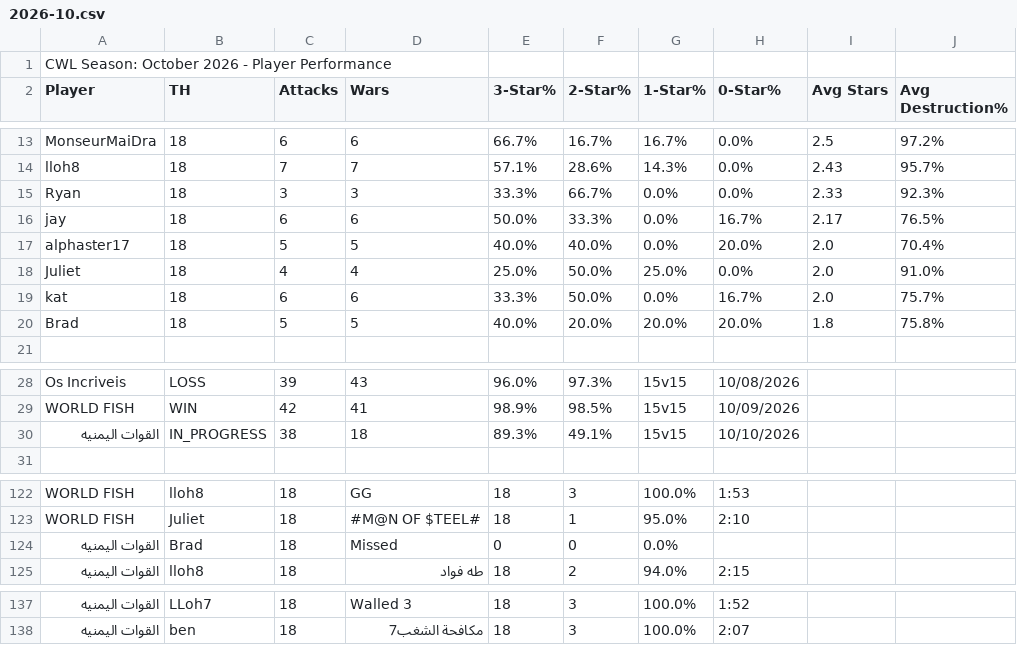
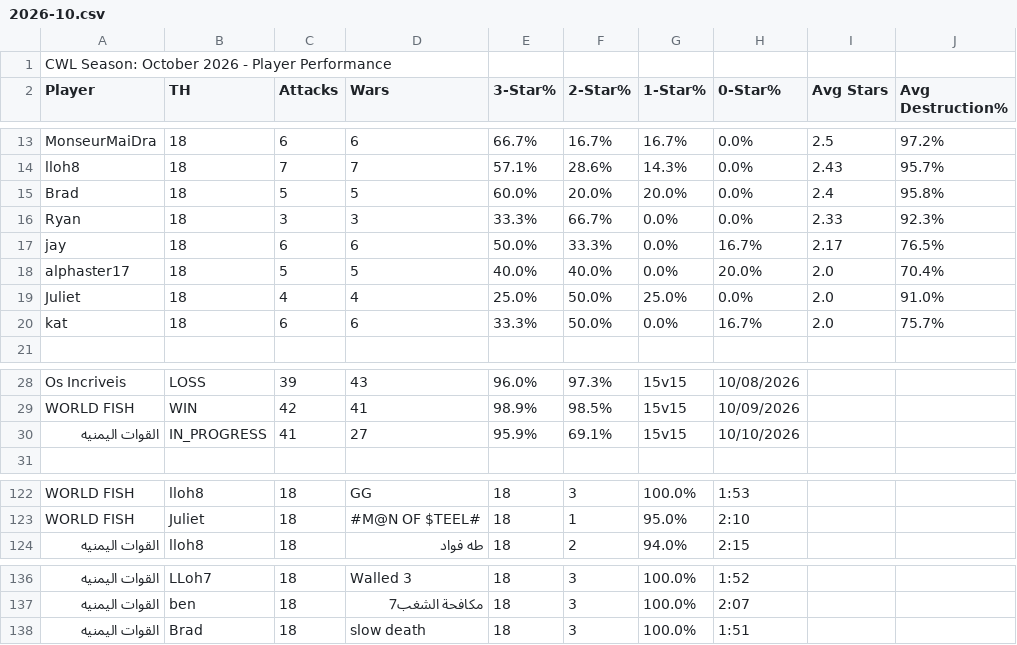
Before and after one commit to Silvester13-SOS/clash-war-analytics, a CSV file: docs/data/cwl-season/2026-10.csv, drawn as a sheet; only a part is shown, gaps mark what is left out.

```diff
--- a/docs/data/cwl-season/2026-10.csv
+++ b/docs/data/cwl-season/2026-10.csv
@@ -14,2 +14,3 @@ MonseurMaiDra,18,6,6,66.7%,16.7%,16.7%,0.0%,2.5,97.2%
 lloh8,18,7,7,57.1%,28.6%,14.3%,0.0%,2.43,95.7%
+Brad,18,5,5,60.0%,20.0%,20.0%,0.0%,2.4,95.8%
 Ryan,18,3,3,33.3%,66.7%,0.0%,0.0%,2.33,92.3%
@@ -19,3 +20,2 @@ Juliet,18,4,4,25.0%,50.0%,25.0%,0.0%,2.0,91.0%
 kat,18,6,6,33.3%,50.0%,0.0%,16.7%,2.0,75.7%
-Brad,18,5,5,40.0%,20.0%,20.0%,20.0%,1.8,75.8%
 
@@ -29,3 +29,3 @@ Os Incriveis,LOSS,39,43,96.0%,97.3%,15v15,10/08/2026
 WORLD FISH,WIN,42,41,98.9%,98.5%,15v15,10/09/2026
-القوات اليمنيه,IN_PROGRESS,38,18,89.3%,49.1%,15v15,10/10/2026
+القوات اليمنيه,IN_PROGRESS,41,27,95.9%,69.1%,15v15,10/10/2026
 
@@ -123,3 +123,2 @@ WORLD FISH,lloh8,18,GG,18,3,100.0%,1:53
 WORLD FISH,Juliet,18,#M@N OF $TEEL#,18,1,95.0%,2:10
-القوات اليمنيه,Brad,18,Missed,0,0,0.0%,
 القوات اليمنيه,lloh8,18,طه فواد,18,2,94.0%,2:15
@@ -138 +137,2 @@ WORLD FISH,Juliet,18,#M@N OF $TEEL#,18,1,95.0%,2:10
 القوات اليمنيه,ben,18,مكافحة الشغب7,18,3,100.0%,2:07
+القوات اليمنيه,Brad,18,slow death,18,3,100.0%,1:51
```
Also changed, not shown: 13 other files.
